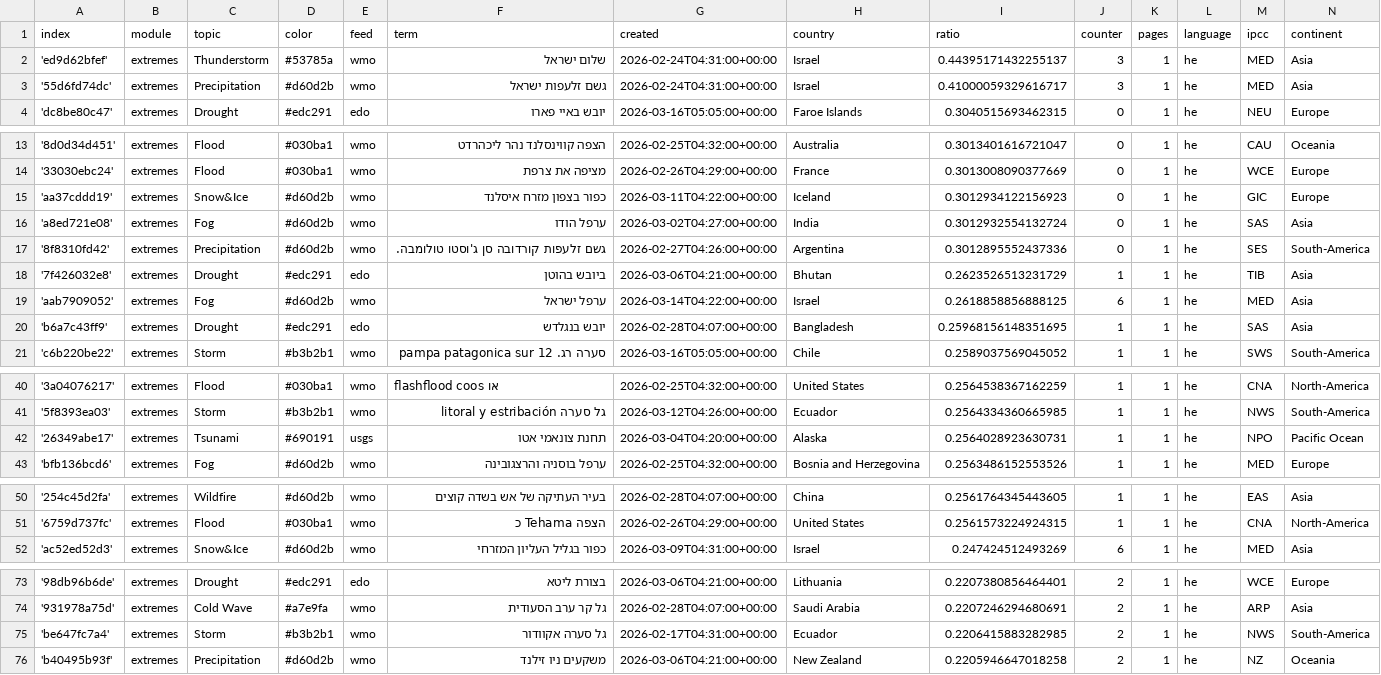
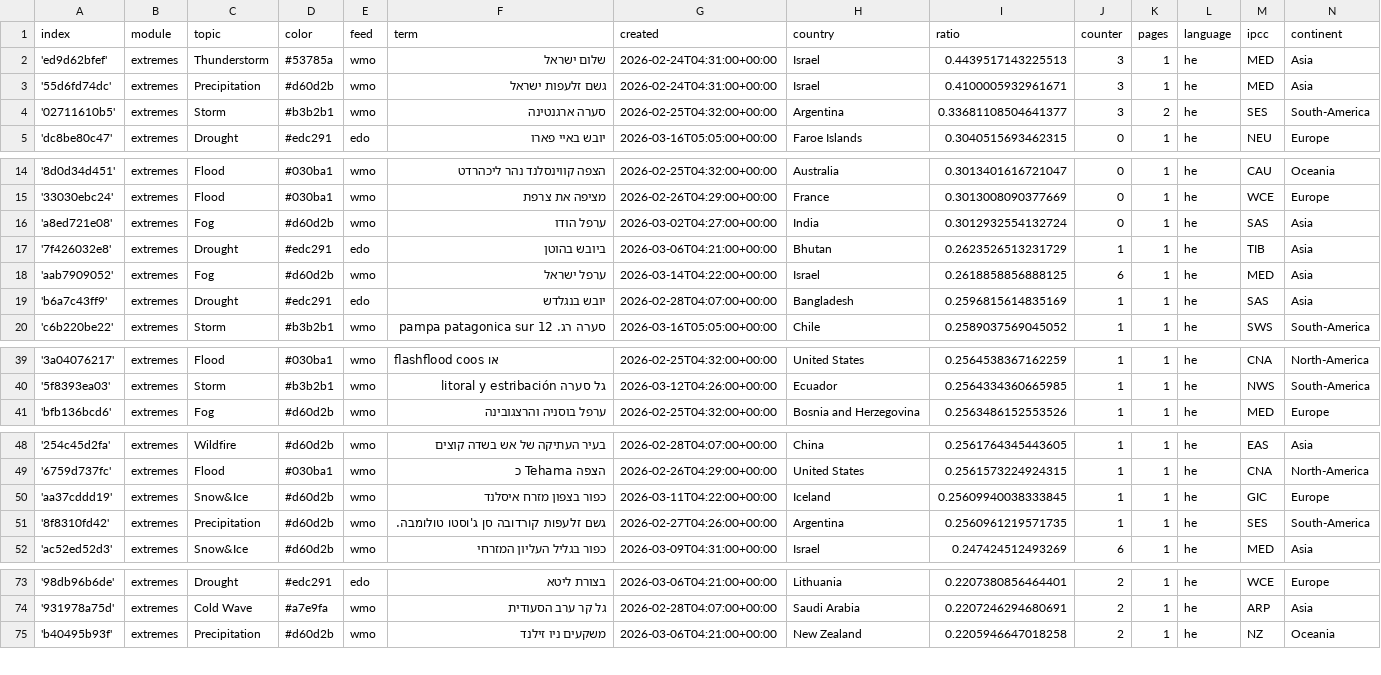
Before and after one commit to picawe-news/hebrewExtremes, a CSV file: terms.csv, drawn as a sheet; only a part is shown, gaps mark what is left out; the diff covers the shown part only.

```diff
--- a/terms.csv
+++ b/terms.csv
@@ -1,4 +1,5 @@
 index,module,topic,color,feed,term,created,country,ratio,counter,pages,language,ipcc,continent
-'ed9d62bfef',extremes,Thunderstorm,#53785a,wmo,שלום ישראל,2026-02-24T04:31:00+00:00,Israel,0.44395171432255137,3,1,he,MED,Asia
-'55d6fd74dc',extremes,Precipitation,#d60d2b,wmo,גשם זלעפות ישראל,2026-02-24T04:31:00+00:00,Israel,0.41000059329616717,3,1,he,MED,Asia
+'ed9d62bfef',extremes,Thunderstorm,#53785a,wmo,שלום ישראל,2026-02-24T04:31:00+00:00,Israel,0.4439517143225513,3,1,he,MED,Asia
+'55d6fd74dc',extremes,Precipitation,#d60d2b,wmo,גשם זלעפות ישראל,2026-02-24T04:31:00+00:00,Israel,0.4100005932961671,3,1,he,MED,Asia
+'02711610b5',extremes,Storm,#b3b2b1,wmo,סערה ארגנטינה,2026-02-25T04:32:00+00:00,Argentina,0.33681108504641377,3,2,he,SES,South-America
 'dc8be80c47',extremes,Drought,#edc291,edo,יובש באיי פארו,2026-03-16T05:05:00+00:00,Faroe Islands,0.3040515693462315,0,1,he,NEU,Europe
@@ -14,8 +15,6 @@ index,module,topic,color,feed,term,created,country,ratio,counter,pages,language,
 '33030ebc24',extremes,Flood,#030ba1,wmo,מציפה את צרפת,2026-02-26T04:29:00+00:00,France,0.3013008090377669,0,1,he,WCE,Europe
-'aa37cddd19',extremes,Snow&Ice,#d60d2b,wmo,כפור בצפון מזרח איסלנד,2026-03-11T04:22:00+00:00,Iceland,0.3012934122156923,0,1,he,GIC,Europe
 'a8ed721e08',extremes,Fog,#d60d2b,wmo,ערפל הודו,2026-03-02T04:27:00+00:00,India,0.3012932554132724,0,1,he,SAS,Asia
-'8f8310fd42',extremes,Precipitation,#d60d2b,wmo,גשם זלעפות קורדובה סן ג'וסטו טולומבה.,2026-02-27T04:26:00+00:00,Argentina,0.3012895552437336,0,1,he,SES,South-America
 '7f426032e8',extremes,Drought,#edc291,edo,ביובש בהוטן,2026-03-06T04:21:00+00:00,Bhutan,0.2623526513231729,1,1,he,TIB,Asia
 'aab7909052',extremes,Fog,#d60d2b,wmo,ערפל ישראל,2026-03-14T04:22:00+00:00,Israel,0.2618858856888125,6,1,he,MED,Asia
-'b6a7c43ff9',extremes,Drought,#edc291,edo,יובש בנגלדש,2026-02-28T04:07:00+00:00,Bangladesh,0.25968156148351695,1,1,he,SAS,Asia
+'b6a7c43ff9',extremes,Drought,#edc291,edo,יובש בנגלדש,2026-02-28T04:07:00+00:00,Bangladesh,0.2596815614835169,1,1,he,SAS,Asia
 'c6b220be22',extremes,Storm,#b3b2b1,wmo,סערה רג. 12 pampa patagonica sur,2026-03-16T05:05:00+00:00,Chile,0.2589037569045052,1,1,he,SWS,South-America
@@ -41,3 +40,2 @@ index,module,topic,color,feed,term,created,country,ratio,counter,pages,language,
 '5f8393ea03',extremes,Storm,#b3b2b1,wmo,גל סערה litoral y estribación,2026-03-12T04:26:00+00:00,Ecuador,0.2564334360665985,1,1,he,NWS,South-America
-'26349abe17',extremes,Tsunami,#690191,usgs,תחנת צונאמי אטו,2026-03-04T04:20:00+00:00,Alaska,0.2564028923630731,1,1,he,NPO,Pacific Ocean
 'bfb136bcd6',extremes,Fog,#d60d2b,wmo,ערפל בוסניה והרצגובינה,2026-02-25T04:32:00+00:00,Bosnia and Herzegovina,0.2563486152553526,1,1,he,MED,Europe
@@ -51,2 +49,4 @@ index,module,topic,color,feed,term,created,country,ratio,counter,pages,language,
 '6759d737fc',extremes,Flood,#030ba1,wmo,הצפה Tehama כ,2026-02-26T04:29:00+00:00,United States,0.2561573224924315,1,1,he,CNA,North-America
+'aa37cddd19',extremes,Snow&Ice,#d60d2b,wmo,כפור בצפון מזרח איסלנד,2026-03-11T04:22:00+00:00,Iceland,0.25609940038333845,1,1,he,GIC,Europe
+'8f8310fd42',extremes,Precipitation,#d60d2b,wmo,גשם זלעפות קורדובה סן ג'וסטו טולומבה.,2026-02-27T04:26:00+00:00,Argentina,0.2560961219571735,1,1,he,SES,South-America
 'ac52ed52d3',extremes,Snow&Ice,#d60d2b,wmo,כפור בגליל העליון המזרחי,2026-03-09T04:31:00+00:00,Israel,0.247424512493269,6,1,he,MED,Asia
@@ -74,3 +74,2 @@ index,module,topic,color,feed,term,created,country,ratio,counter,pages,language,
 '931978a75d',extremes,Cold Wave,#a7e9fa,wmo,גל קר ערב הסעודית,2026-02-28T04:07:00+00:00,Saudi Arabia,0.2207246294680691,2,1,he,ARP,Asia
-'be647fc7a4',extremes,Storm,#b3b2b1,wmo,גל סערה אקוודור,2026-02-17T04:31:00+00:00,Ecuador,0.2206415883282985,2,1,he,NWS,South-America
 'b40495b93f',extremes,Precipitation,#d60d2b,wmo,משקעים ניו זילנד,2026-03-06T04:21:00+00:00,New Zealand,0.2205946647018258,2,1,he,NZ,Oceania
```
Also changed, not shown: 2 added rows, 1 removed row and 2 edited cells elsewhere in this file, cxsv/news_2026_03.csv.
